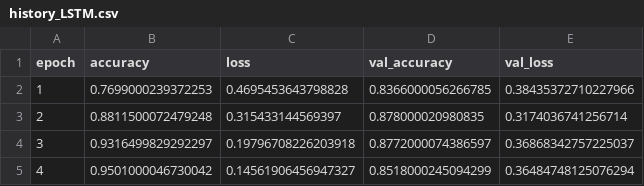
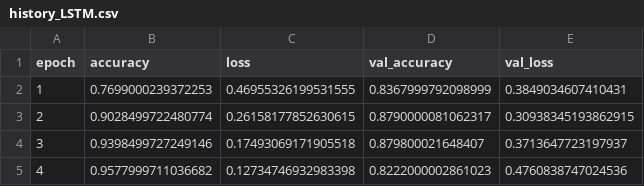
Before and after one commit to nengoiladang/Assignment_NLP_RNN_LSTM_GRU, a CSV file: results/full/history_LSTM.csv, drawn as a sheet.

```diff
--- a/results/full/history_LSTM.csv
+++ b/results/full/history_LSTM.csv
@@ -1,5 +1,5 @@
 epoch,accuracy,loss,val_accuracy,val_loss
-1,0.7699000239372253,0.4695453643798828,0.8366000056266785,0.38435372710227966
-2,0.8811500072479248,0.315433144569397,0.878000020980835,0.3174036741256714
-3,0.9316499829292297,0.19796708226203918,0.8772000074386597,0.36868342757225037
-4,0.9501000046730042,0.14561906456947327,0.8518000245094299,0.36484748125076294
+1,0.7699000239372253,0.46955326199531555,0.8367999792098999,0.3849034607410431
+2,0.9028499722480774,0.26158177852630615,0.8790000081062317,0.30938345193862915
+3,0.9398499727249146,0.17493069171905518,0.879800021648407,0.3713647723197937
+4,0.9577999711036682,0.12734746932983398,0.8222000002861023,0.4760838747024536
```
Also changed, not shown: results/full/baseline_validation.csv, results/full/error_examples.csv, 12 other files.
